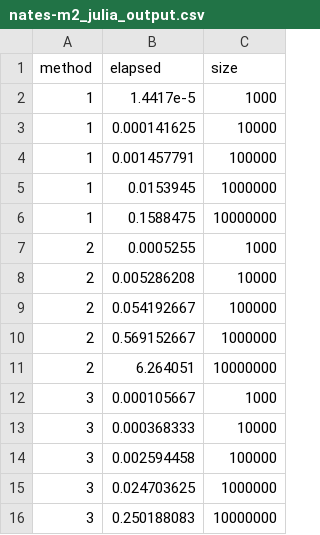
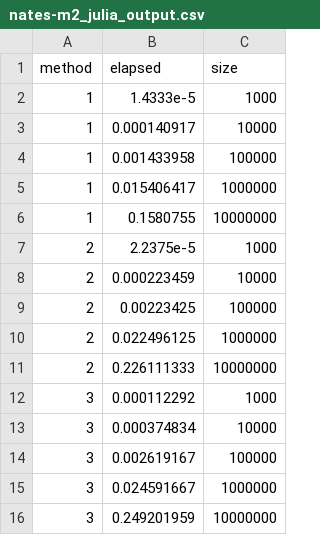
Before and after one commit to nateybear/parallel-racers, a CSV file: rust/out/nates-m2_julia_output.csv, drawn as a sheet.

Commit message:
able to run julia on vm, multiproc results

```diff
--- a/rust/out/nates-m2_julia_output.csv
+++ b/rust/out/nates-m2_julia_output.csv
@@ -1,16 +1,16 @@
 method,elapsed,size
-1,1.4417e-5,1000
-1,0.000141625,10000
-1,0.001457791,100000
-1,0.0153945,1000000
-1,0.1588475,10000000
-2,0.0005255,1000
-2,0.005286208,10000
-2,0.054192667,100000
-2,0.569152667,1000000
-2,6.264051,10000000
-3,0.000105667,1000
-3,0.000368333,10000
-3,0.002594458,100000
-3,0.024703625,1000000
-3,0.250188083,10000000
+1,1.4333e-5,1000
+1,0.000140917,10000
+1,0.001433958,100000
+1,0.015406417,1000000
+1,0.1580755,10000000
+2,2.2375e-5,1000
+2,0.000223459,10000
+2,0.00223425,100000
+2,0.022496125,1000000
+2,0.226111333,10000000
+3,0.000112292,1000
+3,0.000374834,10000
+3,0.002619167,100000
+3,0.024591667,1000000
+3,0.249201959,10000000
```
Also changed, not shown: 8 other files.
